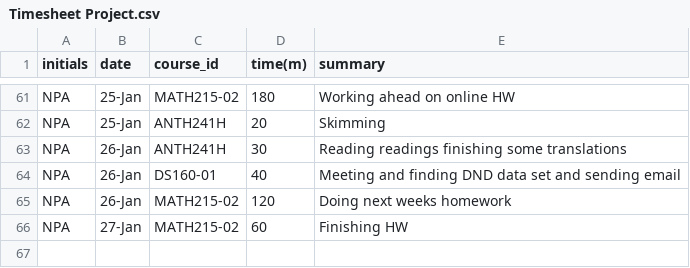
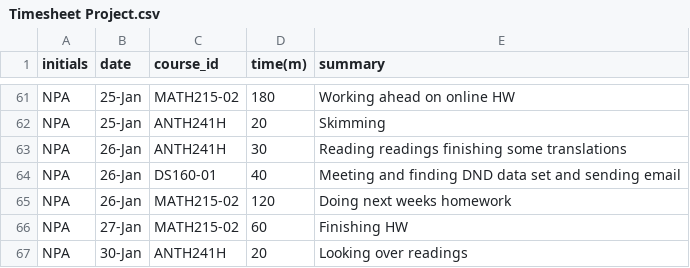
Before and after one commit to TheNatureWarrior/NPA_Timesheet_Project, a CSV file: Timesheet Project.csv, drawn as a sheet; only a part is shown, gaps mark what is left out.

Commit message:
Update Timesheet Project.csv

```diff
--- a/Timesheet Project.csv
+++ b/Timesheet Project.csv
@@ -66 +66,2 @@ NPA,26-Jan,MATH215-02,120,Doing next weeks homework
 NPA,27-Jan,MATH215-02,60,Finishing HW
+NPA,30-Jan,ANTH241H,20,Looking over readings
```
